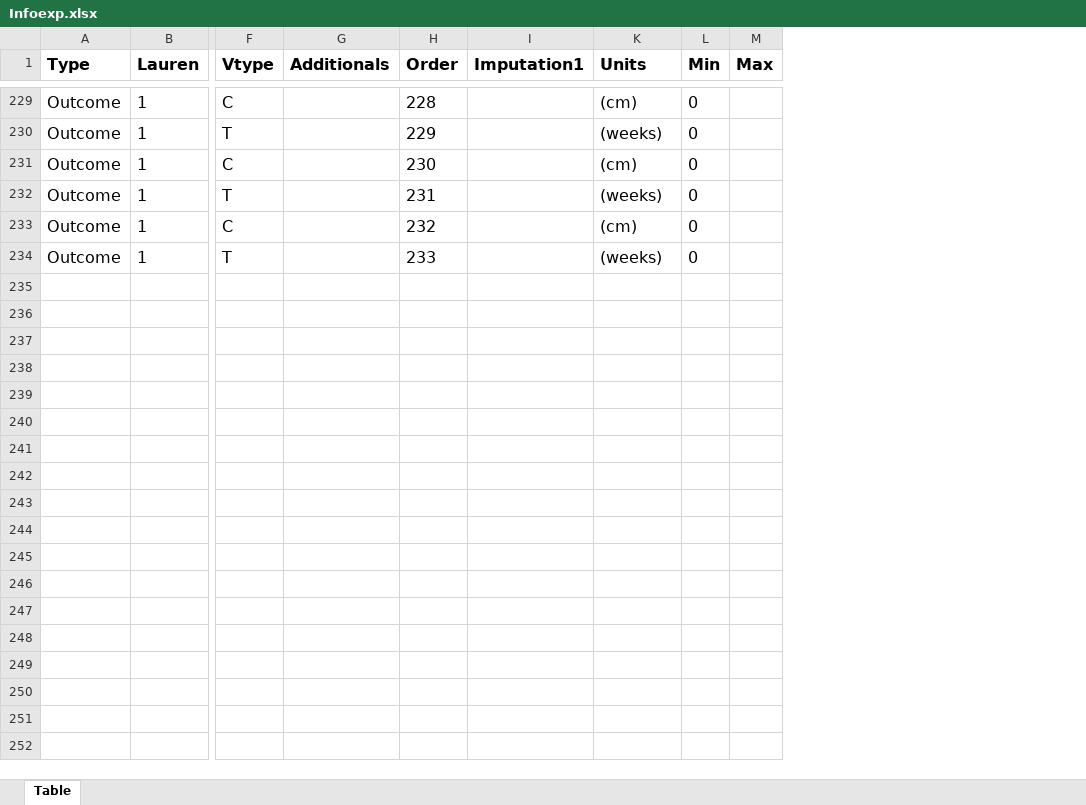
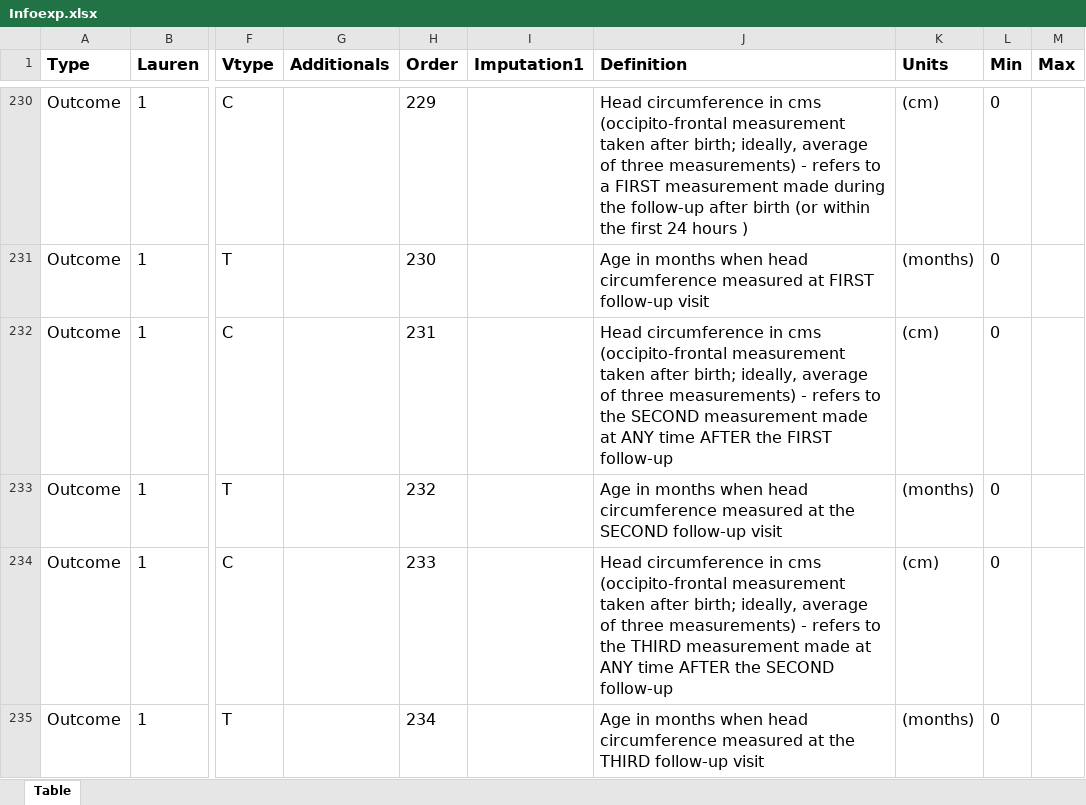
Before and after one commit to johamunoz/Zika_imputation, an Excel workbook: 1_Input_data/Infoexp.xlsx, sheet Table, drawn as a sheet; only a part is shown, gaps mark what is left out; values as stored, in another font and other column widths than the file's, no borders; conditional formats not drawn; addresses are those after the commit; the diff covers the shown part only; the diff names each change by its address in the sheet, - before the commit and + after, or states it on an @@ line.

```diff
--- a/1_Input_data/Infoexp.xlsx (sheet Table)
+++ b/1_Input_data/Infoexp.xlsx (sheet Table)
@@ column J (Definition) unhidden, rows 230-235: Head circumference in cms (occipito-frontal measurement taken after birth; ideally, average of three measurements) - refers to a FIRST measurement made during the follow-up after birth (or within the first 24 hours ) | Age in months when head circumference measured at FIRST follow-up visit | Head circumference in cms (occipito-frontal measurement taken after birth; ideally, average of three measurements) - refers to the SECOND measurement made at ANY time AFTER the FIRST follow-up | Age in months when head circumference measured at the SECOND follow-up visit | Head circumference in cms (occipito-frontal measurement taken after birth; ideally, average of three measurements) - refers to the THIRD measurement made at ANY time AFTER the SECOND follow-up | Age in months when head circumference measured at the THIRD follow-up visit @@
-H230 (Order): 228
+H230 (Order): 229
-H231 (Order): 229
+H231 (Order): 230
-K231 (Units): (weeks)
+K231 (Units): (months)
-H232 (Order): 230
+H232 (Order): 231
-H233 (Order): 231
+H233 (Order): 232
-K233 (Units): (weeks)
+K233 (Units): (months)
-H234 (Order): 232
+H234 (Order): 233
-H235 (Order): 233
+H235 (Order): 234
-K235 (Units): (weeks)
+K235 (Units): (months)
```
Also changed, not shown: 210 added rows elsewhere in this sheet, 8 other files.
